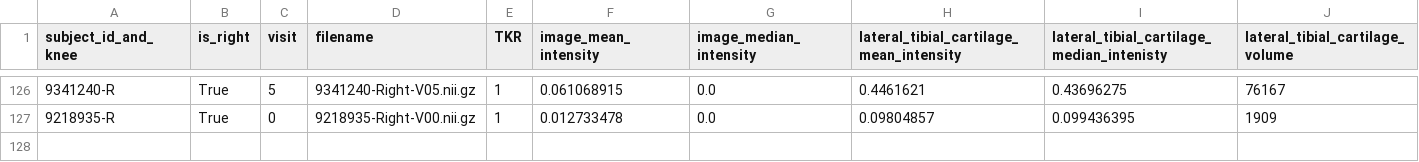
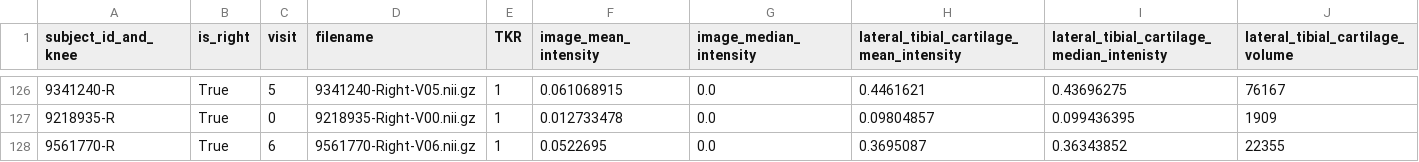
Before and after one commit to biscuitbib/masters-thesis, a CSV file: feature_extract_2.csv, drawn as a sheet; only a part is shown, gaps mark what is left out; rows hold the shown columns only; the diff names each change by its address in the sheet, - before the commit and + after, or states it on an @@ line.

```diff
--- a/feature_extract_2.csv
+++ b/feature_extract_2.csv
+row 128: 9561770-R | True | 6 | 9561770-Right-V06.nii.gz | 1 | 0.0522695 | 0.0 | 0.3695087 | 0.36343852 | 22355
```
Also changed, not shown: feature_extract_0.csv, feature_extract_1.csv, 2 other files.
